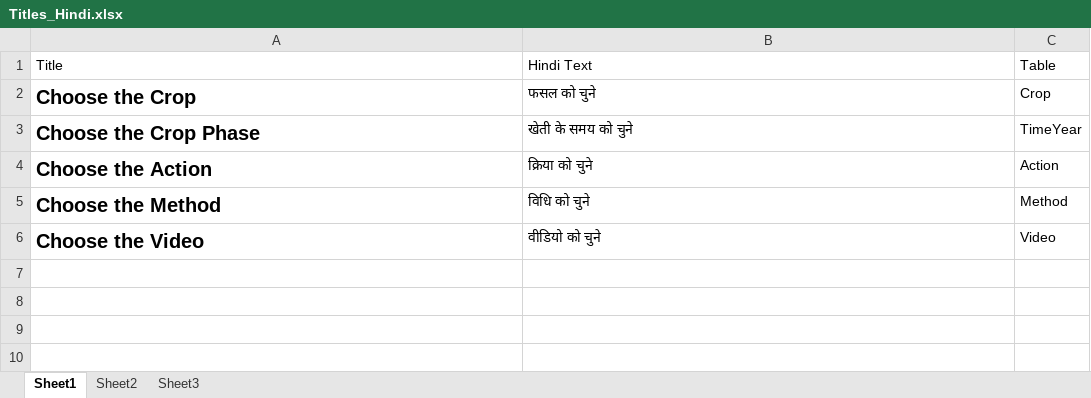
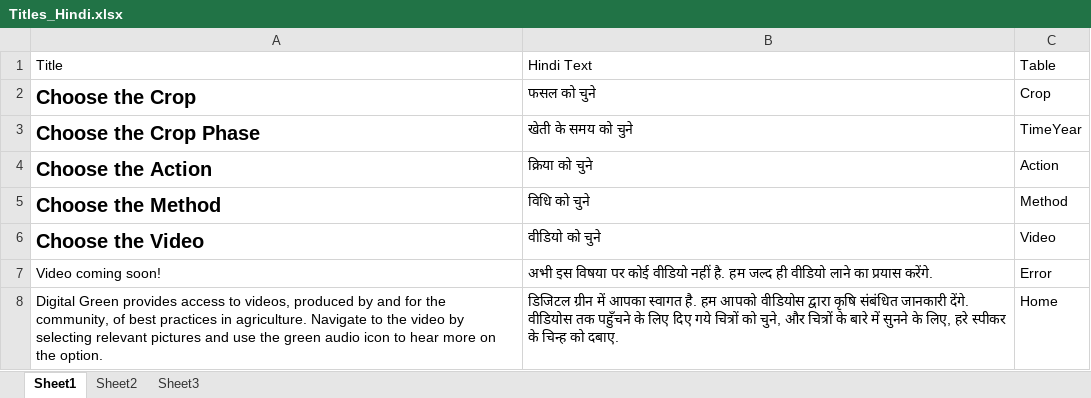
Before and after one commit to digitalgreenorg/dg, an Excel workbook: videokheti/management/commands/Titles_Hindi.xlsx, sheet Sheet1, drawn as a sheet; values as stored, in another font and other column widths than the file's, no borders; the diff names each change by its address in the sheet, - before the commit and + after, or states it on an @@ line.

Commit message:
titles

```diff
--- a/videokheti/management/commands/Titles_Hindi.xlsx (sheet Sheet1)
+++ b/videokheti/management/commands/Titles_Hindi.xlsx (sheet Sheet1)
+row 7: Video coming soon! | अभी इस विषया पर कोई वीडियो नहीं है. हम जल्द ही वीडियो लाने का प्रयास करेंगे. | Error
+row 8: Digital Green provides access to videos, produced by and for the community, of best practices in agriculture. Navigate to the video by selecting relevant pictures and use the green audio icon to hear more on the option. | डिजिटल ग्रीन में आपका स्वागत है. हम आपको वीडियोस द्वारा कृषि संबंधित जानकारी देंगे. वीडियोस तक पहुँचने के लिए दिए गये चित्रों को चुने, और चित्रों के बारे में सुनने के लिए, हरे स्पीकर के चिन्ह को दबाए. | Home
```
Also changed, not shown: 6 other files.
